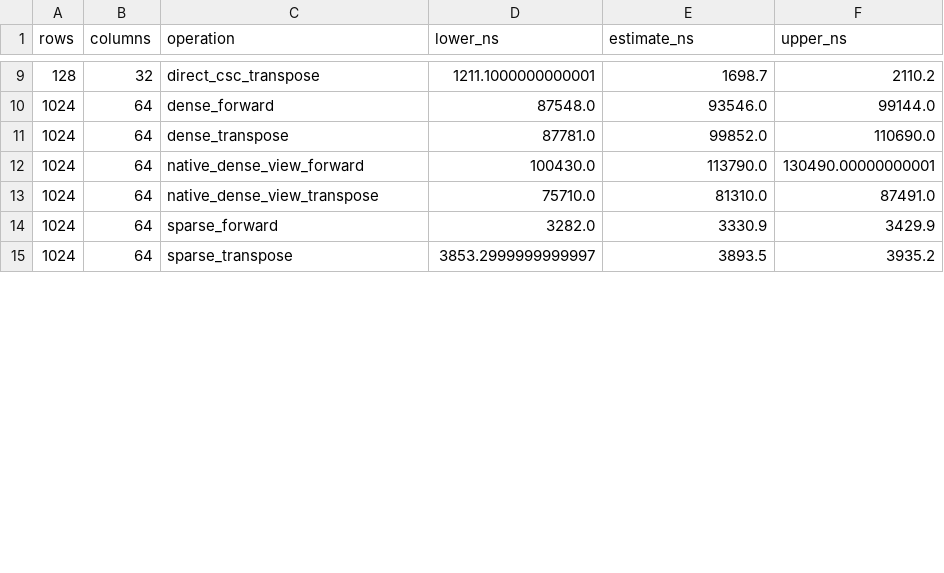
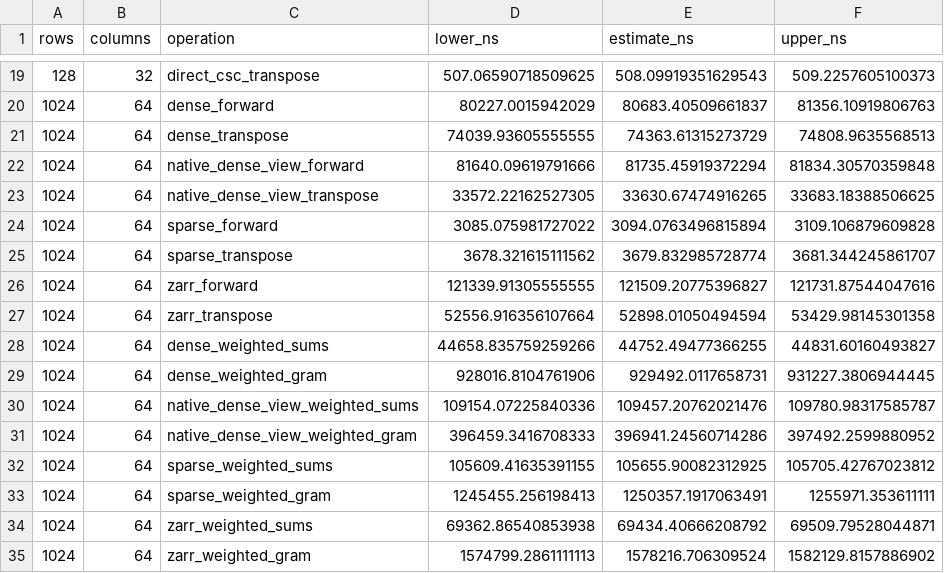
Before and after one commit to jolars/lazymatrix, a CSV file: benches/submatrix/timings.csv, drawn as a sheet; only a part is shown, gaps mark what is left out; the diff covers the shown part only.

Commit message:
feat: add Zarr and weighted submatrix operations
Stream intersecting Zarr chunks for fitted submatrix products and dense conversion. Add weighted column sums and Gram products using bounded normalized panels, preserving sparse duplicates and IEEE behavior.

Validation: `task test`, `task fmt`, `task lint`, `task docs`, and submatrix benchmarks.

```diff
--- a/benches/submatrix/timings.csv
+++ b/benches/submatrix/timings.csv
@@ -9,7 +19,17 @@ rows,columns,operation,lower_ns,estimate_ns,upper_ns
-128,32,direct_csc_transpose,1211.1000000000001,1698.7,2110.2
-1024,64,dense_forward,87548.0,93546.0,99144.0
-1024,64,dense_transpose,87781.0,99852.0,110690.0
-1024,64,native_dense_view_forward,100430.0,113790.0,130490.00000000001
-1024,64,native_dense_view_transpose,75710.0,81310.0,87491.0
-1024,64,sparse_forward,3282.0,3330.9,3429.9
-1024,64,sparse_transpose,3853.2999999999997,3893.5,3935.2
+128,32,direct_csc_transpose,507.06590718509625,508.09919351629543,509.2257605100373
+1024,64,dense_forward,80227.0015942029,80683.40509661837,81356.10919806763
+1024,64,dense_transpose,74039.93605555555,74363.61315273729,74808.9635568513
+1024,64,native_dense_view_forward,81640.09619791666,81735.45919372294,81834.30570359848
+1024,64,native_dense_view_transpose,33572.22162527305,33630.67474916265,33683.18388506625
+1024,64,sparse_forward,3085.075981727022,3094.0763496815894,3109.106879609828
+1024,64,sparse_transpose,3678.321615111562,3679.832985728774,3681.344245861707
+1024,64,zarr_forward,121339.91305555555,121509.20775396827,121731.87544047616
+1024,64,zarr_transpose,52556.916356107664,52898.01050494594,53429.98145301358
+1024,64,dense_weighted_sums,44658.835759259266,44752.49477366255,44831.60160493827
+1024,64,dense_weighted_gram,928016.8104761906,929492.0117658731,931227.3806944445
+1024,64,native_dense_view_weighted_sums,109154.07225840336,109457.20762021476,109780.98317585787
+1024,64,native_dense_view_weighted_gram,396459.3416708333,396941.24560714286,397492.2599880952
+1024,64,sparse_weighted_sums,105609.41635391155,105655.90082312925,105705.42767023812
+1024,64,sparse_weighted_gram,1245455.256198413,1250357.1917063491,1255971.353611111
+1024,64,zarr_weighted_sums,69362.86540853938,69434.40666208792,69509.79528044871
+1024,64,zarr_weighted_gram,1574799.2861111113,1578216.706309524,1582129.8157886902
```
Also changed, not shown: 10 added rows and 27 edited cells elsewhere in this file, benches/submatrix/allocations.csv, 17 other files.
